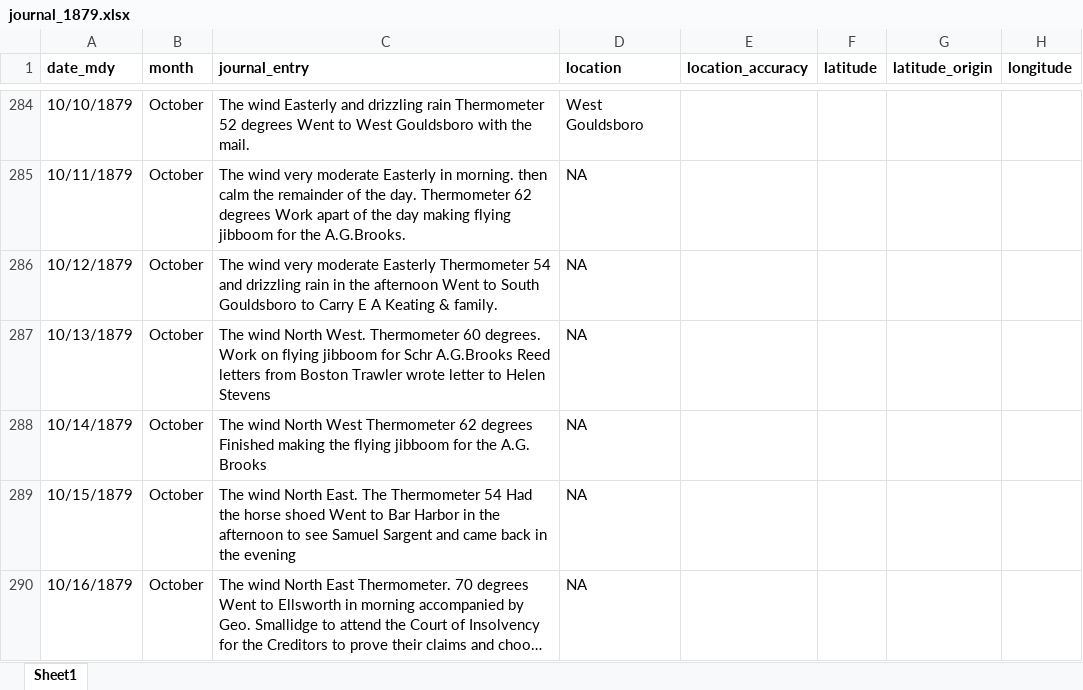
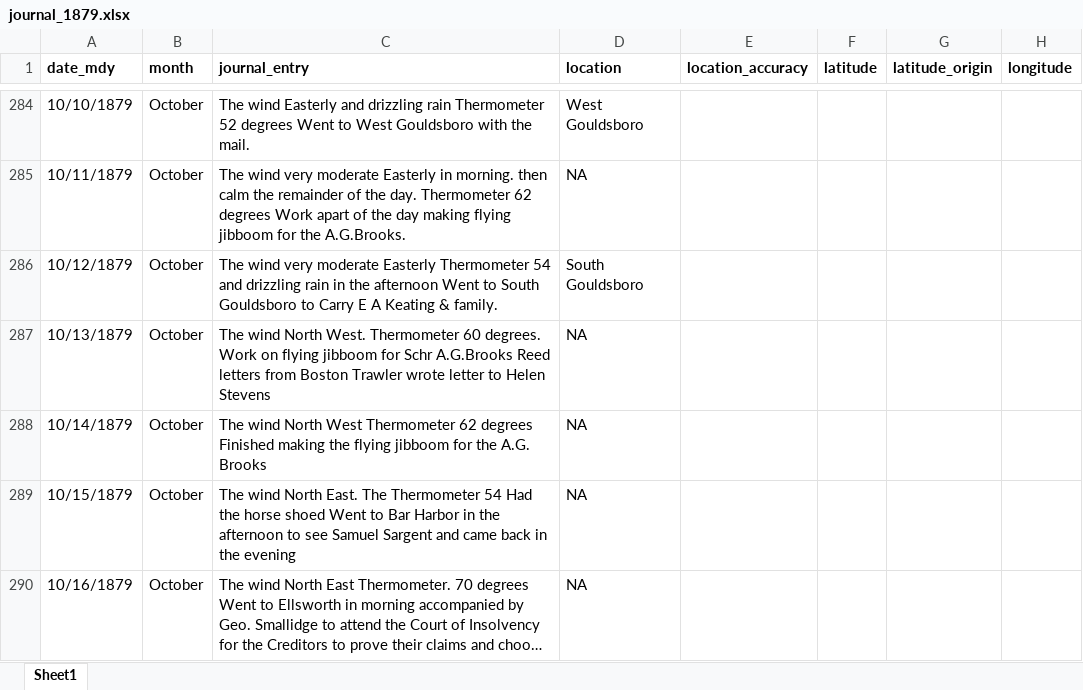
Before and after one commit to LaurieLBaker/COA-Tidy-Text, an Excel workbook: slides/data/journal_1879.xlsx, sheet Sheet1, drawn as a sheet; only a part is shown, gaps mark what is left out; long unchanged cells end in …; values as stored, in another font and other column widths than the file's, no borders; charts and pictures not drawn; the diff names each change by its address in the sheet, - before the commit and + after, or states it on an @@ line.

```diff
--- a/slides/data/journal_1879.xlsx (sheet Sheet1)
+++ b/slides/data/journal_1879.xlsx (sheet Sheet1)
-D286 (location): NA
+D286 (location): South Gouldsboro
```
Also changed, not shown: slides/data/journal_1871_1872.xlsx, slides/data/journal_1873.xlsx, 45 other files.
